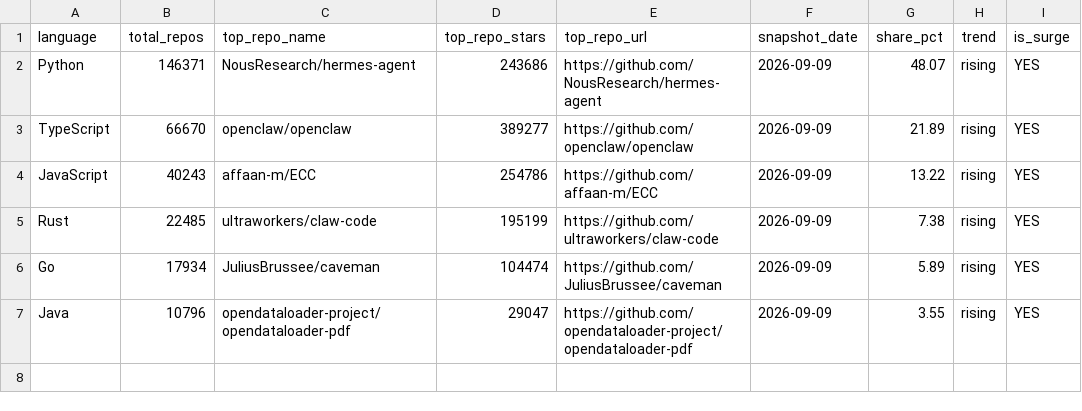
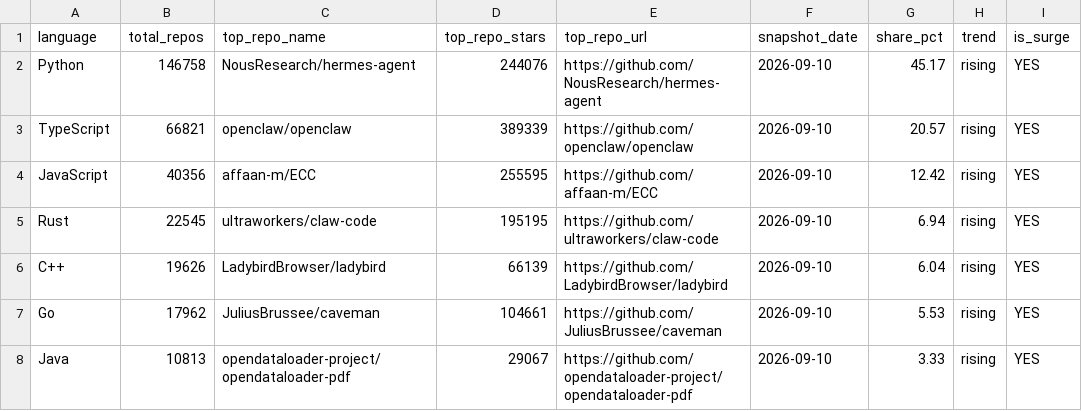
Before and after one commit to GhalaAlsulami/github-trends-observatory, a CSV file: data/analysis.csv, drawn as a sheet.

```diff
--- a/data/analysis.csv
+++ b/data/analysis.csv
@@ -1,7 +1,8 @@
 language,total_repos,top_repo_name,top_repo_stars,top_repo_url,snapshot_date,share_pct,trend,is_surge
-Python,146371,NousResearch/hermes-agent,243686,https://github.com/NousResearch/hermes-agent,2026-09-09,48.07,rising,YES
-TypeScript,66670,openclaw/openclaw,389277,https://github.com/openclaw/openclaw,2026-09-09,21.89,rising,YES
-JavaScript,40243,affaan-m/ECC,254786,https://github.com/affaan-m/ECC,2026-09-09,13.22,rising,YES
-Rust,22485,ultraworkers/claw-code,195199,https://github.com/ultraworkers/claw-code,2026-09-09,7.38,rising,YES
-Go,17934,JuliusBrussee/caveman,104474,https://github.com/JuliusBrussee/caveman,2026-09-09,5.89,rising,YES
-Java,10796,opendataloader-project/opendataloader-pdf,29047,https://github.com/opendataloader-project/opendataloader-pdf,2026-09-09,3.55,rising,YES
+Python,146758,NousResearch/hermes-agent,244076,https://github.com/NousResearch/hermes-agent,2026-09-10,45.17,rising,YES
+TypeScript,66821,openclaw/openclaw,389339,https://github.com/openclaw/openclaw,2026-09-10,20.57,rising,YES
+JavaScript,40356,affaan-m/ECC,255595,https://github.com/affaan-m/ECC,2026-09-10,12.42,rising,YES
+Rust,22545,ultraworkers/claw-code,195195,https://github.com/ultraworkers/claw-code,2026-09-10,6.94,rising,YES
+C++,19626,LadybirdBrowser/ladybird,66139,https://github.com/LadybirdBrowser/ladybird,2026-09-10,6.04,rising,YES
+Go,17962,JuliusBrussee/caveman,104661,https://github.com/JuliusBrussee/caveman,2026-09-10,5.53,rising,YES
+Java,10813,opendataloader-project/opendataloader-pdf,29067,https://github.com/opendataloader-project/opendataloader-pdf,2026-09-10,3.33,rising,YES
```
Also changed, not shown: data/snapshots.csv.
